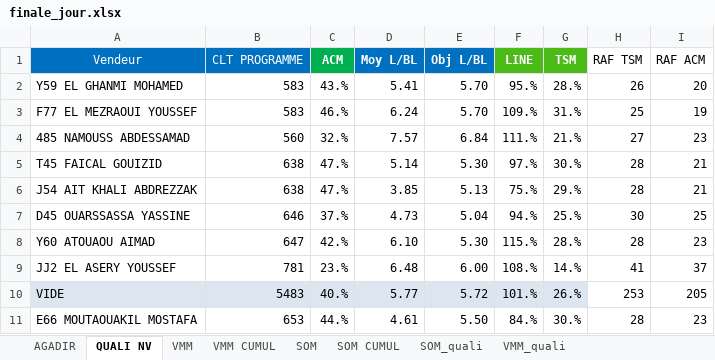
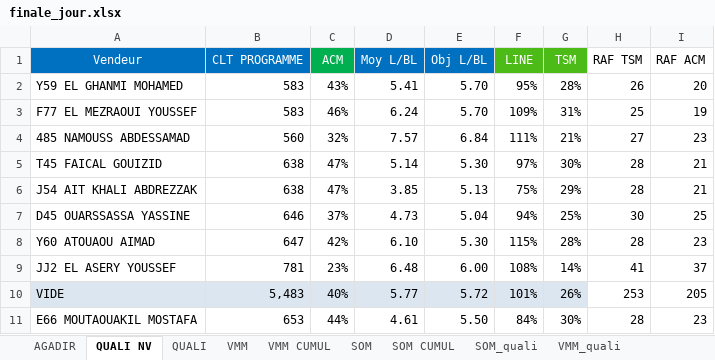
Before and after one commit to guostonline/excel-converter, an Excel workbook: excel/finale_jour.xlsx, sheet QUALI NV, drawn as a sheet; only a part is shown; values as stored, in another font and other column widths than the file's, no borders; conditional formats not drawn; the diff covers the shown part only; the diff names each change by its address in the sheet, - before the commit and + after, or states it on an @@ line.

```diff
--- a/excel/finale_jour.xlsx (sheet QUALI NV)
+++ b/excel/finale_jour.xlsx (sheet QUALI NV)
@@ sheet tab unhidden: QUALI @@
-C1:G1 bold: on
+C1:G1 bold: off
-C2 (ACM): 43.%
+C2 (ACM): 43%
-F2 (LINE): 95.%
+F2 (LINE): 95%
-G2 (TSM): 28.%
+G2 (TSM): 28%
-C3 (ACM): 46.%
+C3 (ACM): 46%
-F3 (LINE): 109.%
+F3 (LINE): 109%
-G3 (TSM): 31.%
+G3 (TSM): 31%
-C4 (ACM): 32.%
+C4 (ACM): 32%
-F4 (LINE): 111.%
+F4 (LINE): 111%
-G4 (TSM): 21.%
+G4 (TSM): 21%
-C5:C6 (ACM): 47.%
+C5:C6 (ACM): 47%
-F5 (LINE): 97.%
+F5 (LINE): 97%
-G5 (TSM): 30.%
+G5 (TSM): 30%
-F6 (LINE): 75.%
+F6 (LINE): 75%
-G6 (TSM): 29.%
+G6 (TSM): 29%
-C7 (ACM): 37.%
+C7 (ACM): 37%
-F7 (LINE): 94.%
+F7 (LINE): 94%
-G7 (TSM): 25.%
+G7 (TSM): 25%
-C8 (ACM): 42.%
+C8 (ACM): 42%
-F8 (LINE): 115.%
+F8 (LINE): 115%
-G8 (TSM): 28.%
+G8 (TSM): 28%
-C9 (ACM): 23.%
+C9 (ACM): 23%
-F9 (LINE): 108.%
+F9 (LINE): 108%
-G9 (TSM): 14.%
+G9 (TSM): 14%
-B10 (CLT PROGRAMME): 5483
+B10 (CLT PROGRAMME): 5,483
-C10 (ACM): 40.%
+C10 (ACM): 40%
-F10 (LINE): 101.%
+F10 (LINE): 101%
-G10 (TSM): 26.%
+G10 (TSM): 26%
-C11 (ACM): 44.%
+C11 (ACM): 44%
-F11 (LINE): 84.%
+F11 (LINE): 84%
-G11 (TSM): 30.%
+G11 (TSM): 30%
```
Also changed, not shown: 35 edited cells and cell formats elsewhere in this sheet, sheet SOM CUMUL, sheet VMM CUMUL, sheet SOM, sheet VMM, sheet AGADIR, sheet VMM_quali, 1 more sheet, charts or pictures.
